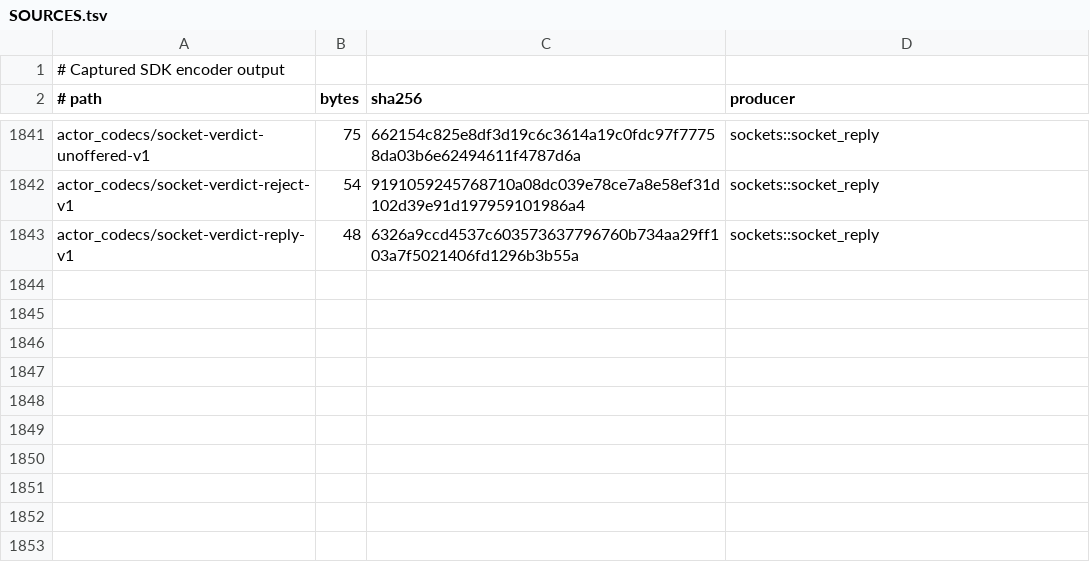
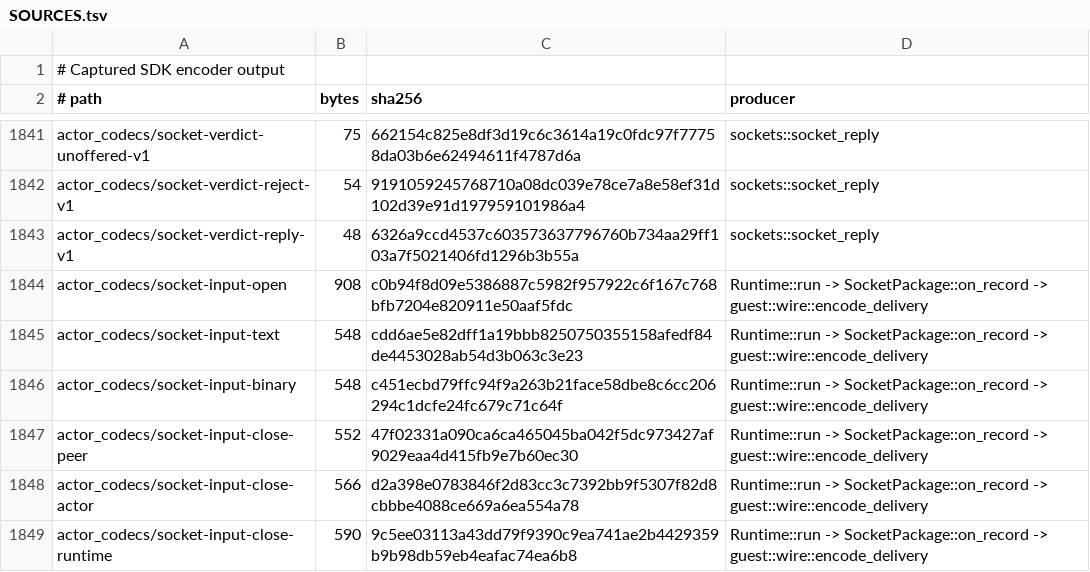
Before and after one commit to acyclic-labs/sdk, a TSV file: rust/codec-fuzz/corpus/SOURCES.tsv, drawn as a sheet; only a part is shown, gaps mark what is left out; the diff names each change by its address in the sheet, - before the commit and + after, or states it on an @@ line.

```diff
--- a/rust/codec-fuzz/corpus/SOURCES.tsv
+++ b/rust/codec-fuzz/corpus/SOURCES.tsv
+row 1844: actor_codecs/socket-input-open | 908 | c0b94f8d09e5386887c5982f957922c6f167c768bfb7204e820911e50aaf5fdc | Runtime::run -> SocketPackage::on_record -> guest::wire::encode_delivery
+row 1845: actor_codecs/socket-input-text | 548 | cdd6ae5e82dff1a19bbb8250750355158afedf84de4453028ab54d3b063c3e23 | Runtime::run -> SocketPackage::on_record -> guest::wire::encode_delivery
+row 1846: actor_codecs/socket-input-binary | 548 | c451ecbd79ffc94f9a263b21face58dbe8c6cc206294c1dcfe24fc679c71c64f | Runtime::run -> SocketPackage::on_record -> guest::wire::encode_delivery
+row 1847: actor_codecs/socket-input-close-peer | 552 | 47f02331a090ca6ca465045ba042f5dc973427af9029eaa4d415fb9e7b60ec30 | Runtime::run -> SocketPackage::on_record -> guest::wire::encode_delivery
+row 1848: actor_codecs/socket-input-close-actor | 566 | d2a398e0783846f2d83cc3c7392bb9f5307f82d8cbbbe4088ce669a6ea554a78 | Runtime::run -> SocketPackage::on_record -> guest::wire::encode_delivery
+row 1849: actor_codecs/socket-input-close-runtime | 590 | 9c5ee03113a43dd79f9390c9ea741ae2b4429359b9b98db59eb4eafac74ea6b8 | Runtime::run -> SocketPackage::on_record -> guest::wire::encode_delivery
```
Also changed, not shown: 9 other files.
